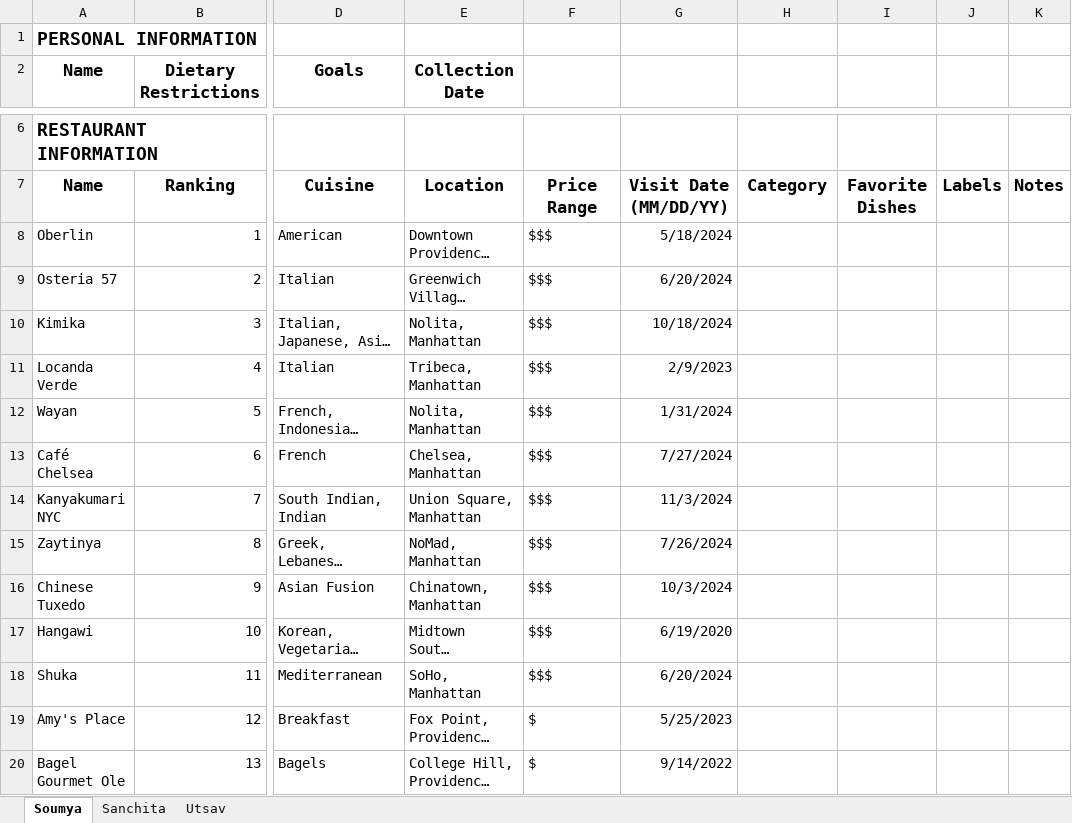
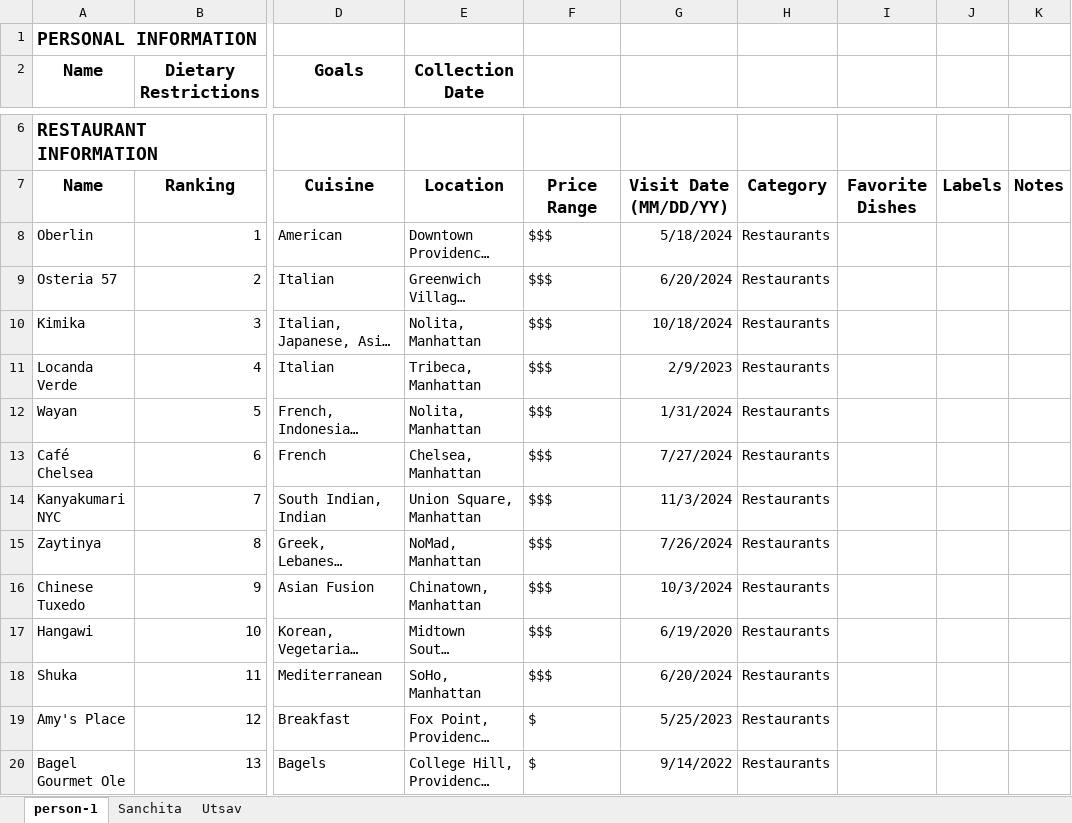
Before and after one commit to soumyakarwa/restaurant-wrapped, an Excel workbook: Beli.xlsx, sheet person-1, drawn as a sheet; only a part is shown, gaps mark what is left out; long unchanged cells end in …; values as stored, in another font and other column widths than the file's, no borders; the diff covers the shown part only; the diff names each change by its address in the sheet, - before the commit and + after, or states it on an @@ line.

```diff
--- a/Beli.xlsx (sheet person-1)
+++ b/Beli.xlsx (sheet person-1)
-sheet tab: Soumya
+sheet tab: person-1
-H8:H20: (empty)
+H8:H20: Restaurants
```
Also changed, not shown: 116 edited cells elsewhere in this sheet, sheet Sanchita, sheet Utsav, 28 other files.
